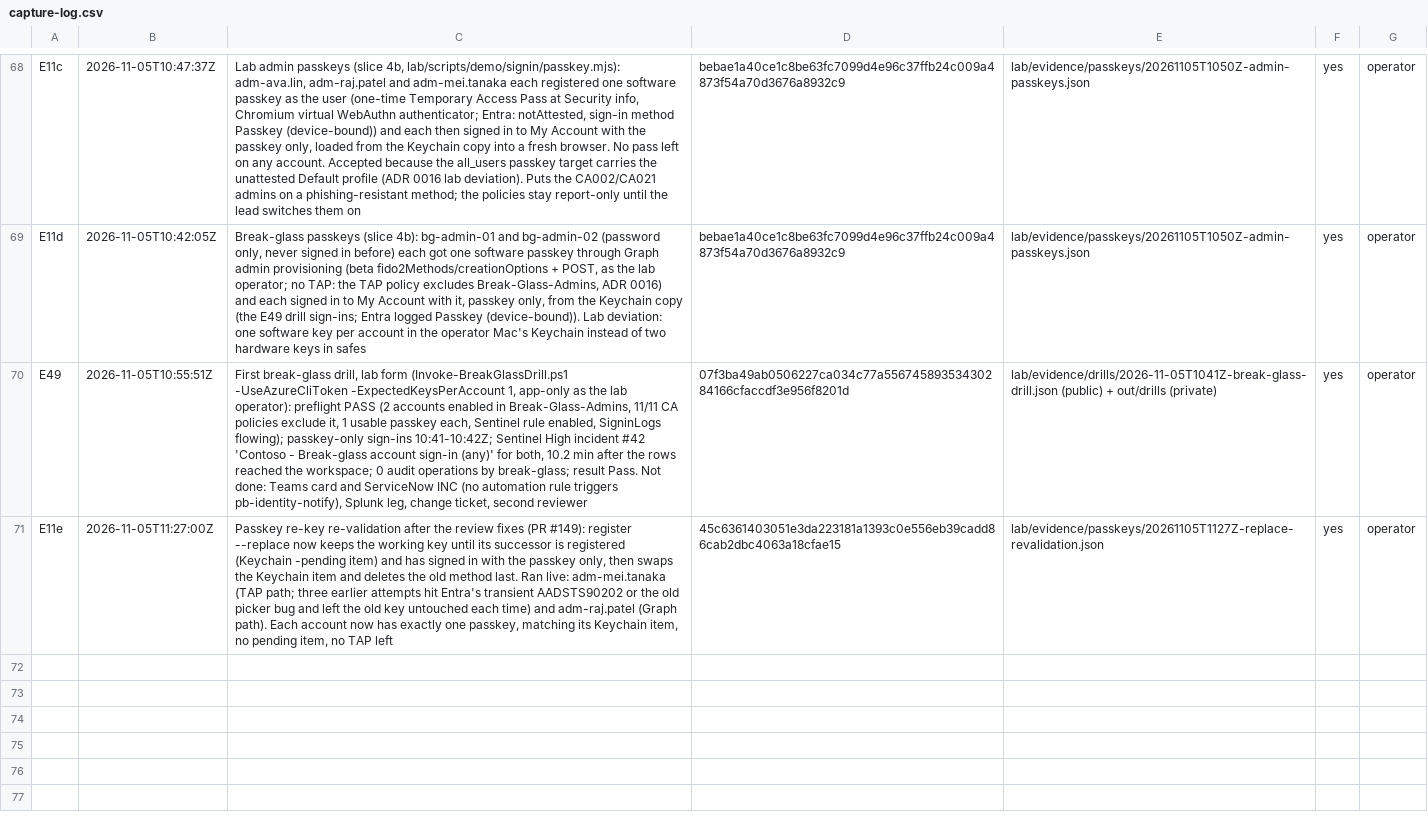
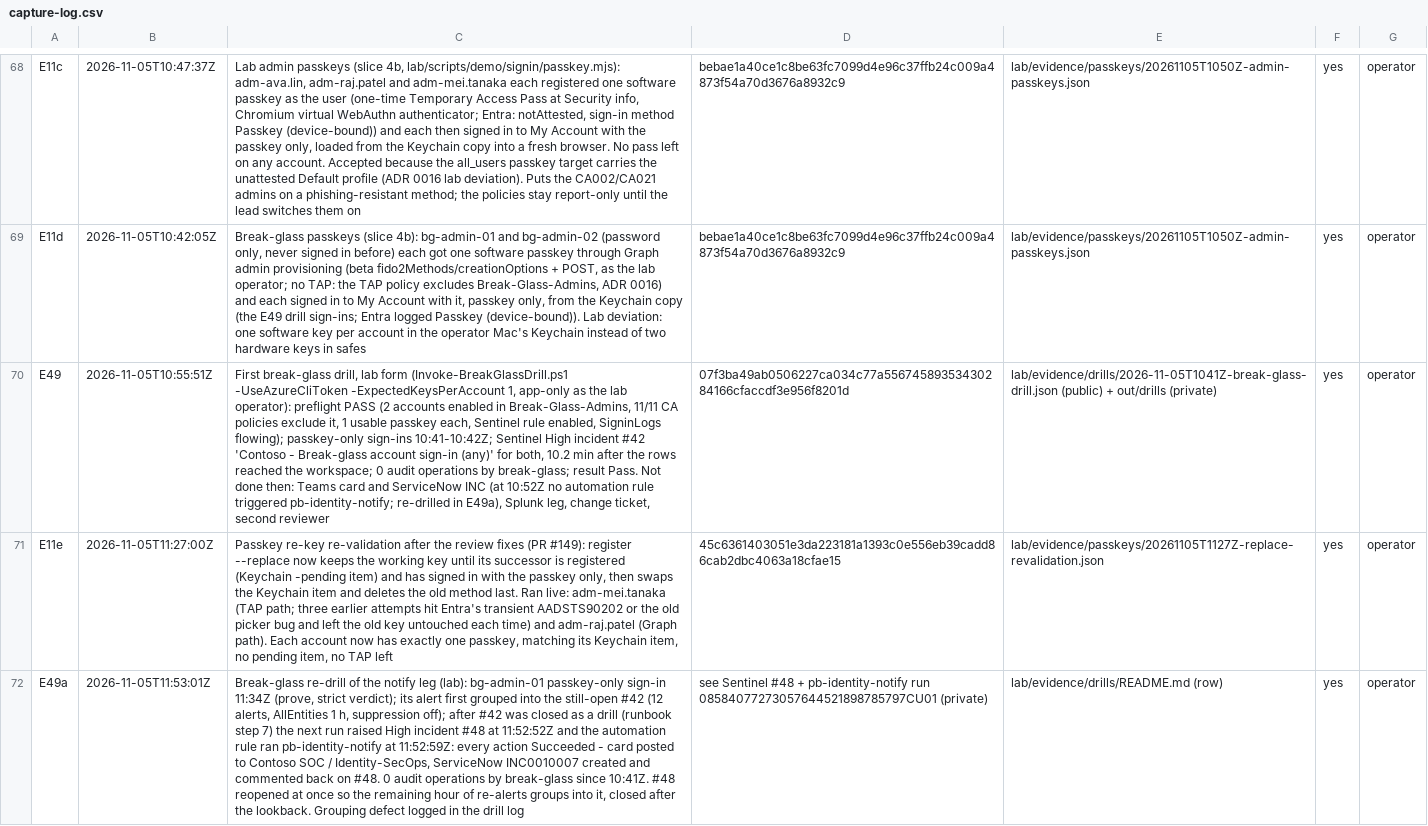
Before and after one commit to ChromeData/contoso-health-identity-lab, a CSV file: lab/evidence/capture-log.csv, drawn as a sheet; only a part is shown, gaps mark what is left out; the diff names each change by its address in the sheet, - before the commit and + after, or states it on an @@ line.

```diff
--- a/lab/evidence/capture-log.csv
+++ b/lab/evidence/capture-log.csv
-C70: …Pass. Not done: Teams card and ServiceNow INC (no automation rule triggers pb-identity-notify), Splunk leg,…
+C70: …Pass. Not done then: Teams card and ServiceNow INC (at 10:52Z no automation rule triggered pb-identity-notify; re-drilled in E49a), Splunk leg,…
+row 72: E49a | 2026-11-05T11:53:01Z | Break-glass re-drill of the notify leg (lab): bg-admin-01 passkey-only sign-in 11:34Z (prove, strict verdict); its alert first grouped into the still-open #42 (12 alerts, AllEntities 1 h, suppression off); after #42 was closed as a drill (runbook step 7) the next run raised High incident #48 at 11:52:52Z and the automation rule ran pb-identity-notify at 11:52:59Z: every action Succeeded - card posted to Contoso SOC / Identity-SecOps, ServiceNow INC0010007 created and commented back on #48. 0 audit operations by break-glass since 10:41Z. #48 reopened at once so the remaining hour of re-alerts groups into it, closed after the lookback. Grouping defect logged in the drill log | see Sentinel #48 + pb-identity-notify run 08584077273057644521898785797CU01 (private) | lab/evidence/drills/README.md (row) | yes | operator
```
Also changed, not shown: 2 other files.
